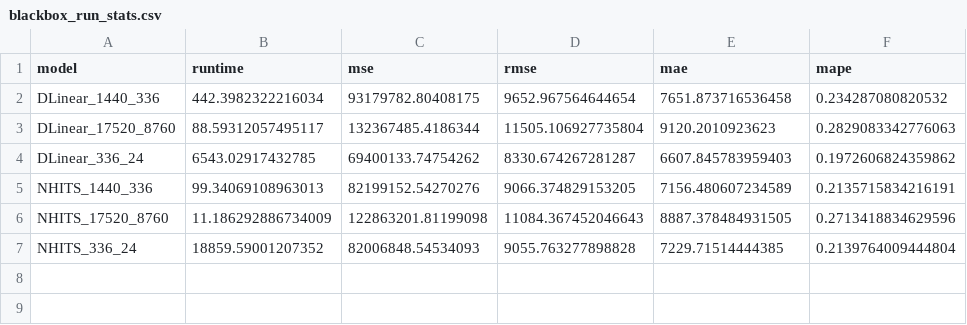
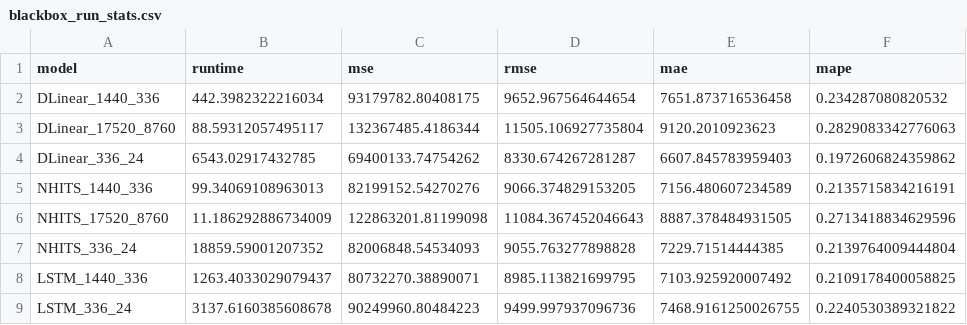
Before and after one commit to Casper0913/p9-energy, a CSV file: Results/blackbox_run_stats.csv, drawn as a sheet.

Commit message:
LSTM Run Results - AI Lab

```diff
--- a/Results/blackbox_run_stats.csv
+++ b/Results/blackbox_run_stats.csv
@@ -7 +7,3 @@ NHITS_17520_8760,11.186292886734009,122863201.81199098,11084.367452046643,8887.3
 NHITS_336_24,18859.59001207352,82006848.54534093,9055.763277898828,7229.71514444385,0.2139764009444804
+LSTM_1440_336,1263.4033029079437,80732270.38890071,8985.113821699795,7103.925920007492,0.2109178400058825
+LSTM_336_24,3137.6160385608678,90249960.80484223,9499.997937096736,7468.9161250026755,0.2240530389321822
```
Also changed, not shown: 2 other files.
